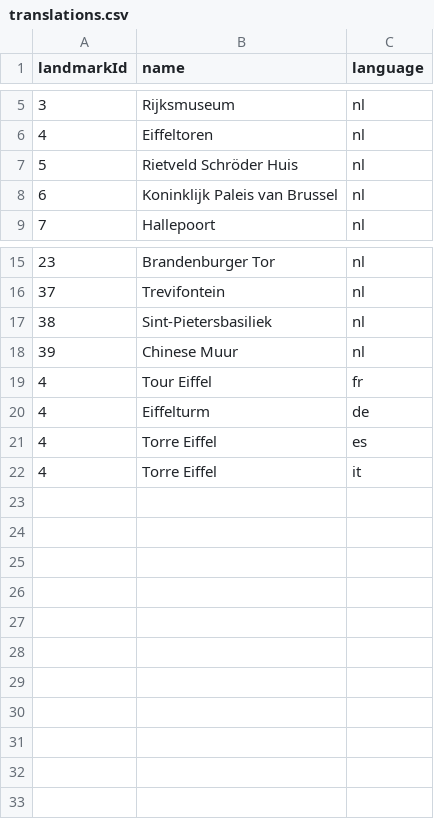
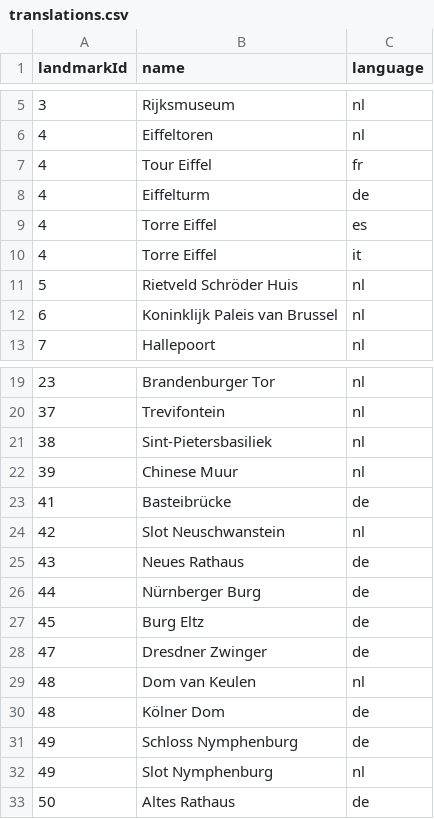
Before and after one commit to pcmill/open-landmark-dataset, a CSV file: data/translations.csv, drawn as a sheet; only a part is shown, gaps mark what is left out.

```diff
--- a/data/translations.csv
+++ b/data/translations.csv
@@ -6,2 +6,6 @@ landmarkId, name, language
 4, Eiffeltoren, nl
+4, Tour Eiffel, fr
+4, Eiffelturm, de
+4, Torre Eiffel, es
+4, Torre Eiffel, it
 5, Rietveld Schröder Huis, nl
@@ -18,5 +22,12 @@ landmarkId, name, language
 39, Chinese Muur, nl
-4, Tour Eiffel, fr
-4, Eiffelturm, de
-4, Torre Eiffel, es
-4, Torre Eiffel, it
+41, Basteibrücke, de
+42, Slot Neuschwanstein, nl
+43, Neues Rathaus, de
+44, Nürnberger Burg, de
+45, Burg Eltz, de
+47, Dresdner Zwinger, de
+48, Dom van Keulen, nl
+48, Kölner Dom, de
+49, Schloss Nymphenburg, de
+49, Slot Nymphenburg, nl
+50, Altes Rathaus, de
```
Also changed, not shown: data/dataset.csv.
